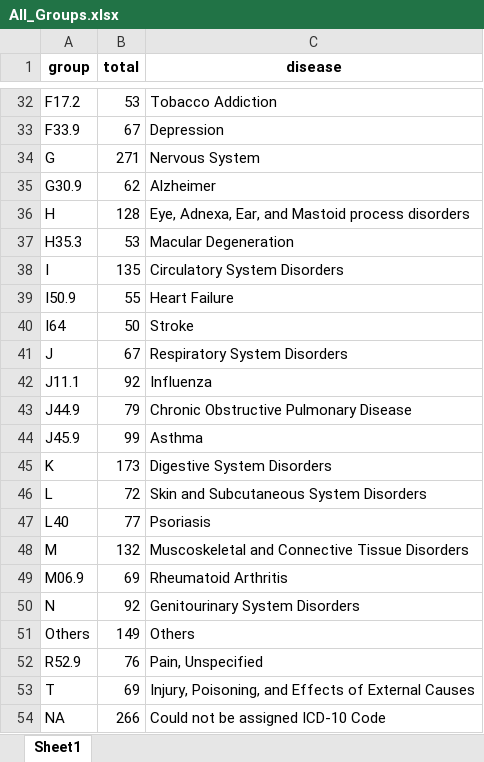
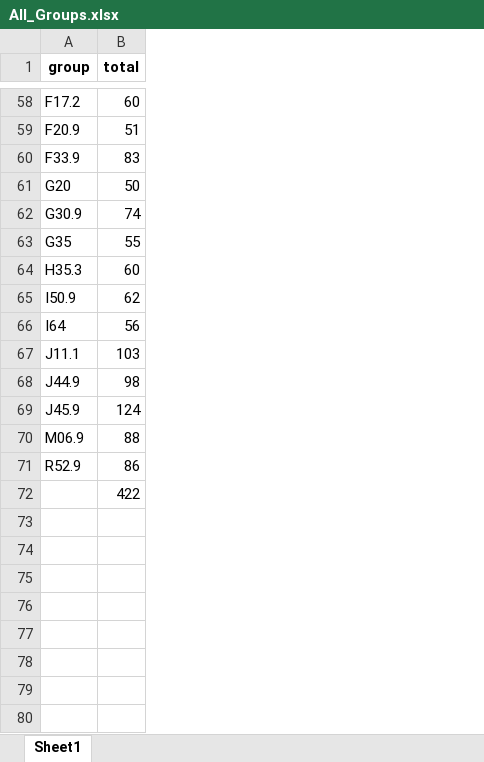
Before and after one commit to timmermansjoy/Research, an Excel workbook: Data/All_Groups.xlsx, sheet Sheet1, drawn as a sheet; only a part is shown, gaps mark what is left out; values as stored, in another font and other column widths than the file's, no borders; removed rows and columns are numbered as before the commit, all else as after; the diff covers the shown part only; the diff names each change by its address in the sheet, - before the commit and + after, or states it on an @@ line.

```diff
--- a/Data/All_Groups.xlsx (sheet Sheet1)
+++ b/Data/All_Groups.xlsx (sheet Sheet1)
-column C (disease), rows 32-33: Tobacco Addiction | Depression; row 35: Alzheimer; row 37: Macular Degeneration; rows 39-40: Heart Failure | Stroke; rows 42-44: Influenza | Chronic Obstructive Pulmonary Disease | Asthma; row 49: Rheumatoid Arthritis; row 52: Pain, Unspecified
-B58 (total): 53
+B58 (total): 60
+row 59: F20.9 | 51
-B60 (total): 67
+B60 (total): 83
-row 34: G | 271 | Nervous System
+row 61: G20 | 50
-B62 (total): 62
+B62 (total): 74
-row 36: H | 128 | Eye, Adnexa, Ear, and Mastoid process disorders
+row 63: G35 | 55
-B64 (total): 53
+B64 (total): 60
-row 38: I | 135 | Circulatory System Disorders
-B65 (total): 55
+B65 (total): 62
-B66 (total): 50
+B66 (total): 56
-row 41: J | 67 | Respiratory System Disorders
-B67 (total): 92
+B67 (total): 103
-B68 (total): 79
+B68 (total): 98
-B69 (total): 99
+B69 (total): 124
-row 45: K | 173 | Digestive System Disorders
-row 46: L | 72 | Skin and Subcutaneous System Disorders
-row 47: L40 | 77 | Psoriasis
-row 48: M | 132 | Muscoskeletal and Connective Tissue Disorders
-B70 (total): 69
+B70 (total): 88
-row 50: N | 92 | Genitourinary System Disorders
-row 51: Others | 149 | Others
-B71 (total): 76
+B71 (total): 86
-row 53: T | 69 | Injury, Poisoning, and Effects of External Causes
-row 54: NA | 266 | Could not be assigned ICD-10 Code
+row 72:  | 422
```
Also changed, not shown: 33 added rows, 7 removed rows and 23 edited cells elsewhere in this sheet, 9 other files.
